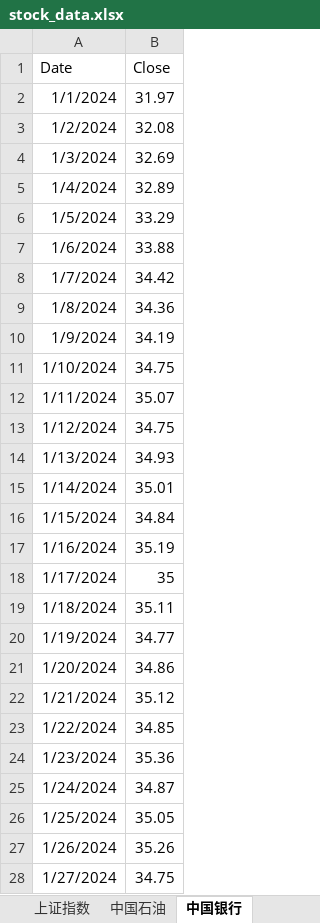
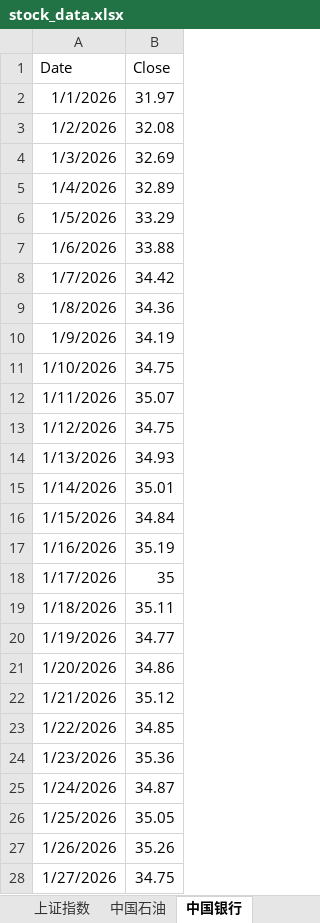
Before and after one commit to chenmingjun265/finance-assistant, an Excel workbook: stock_data.xlsx, sheet 中国银行, drawn as a sheet; only a part is shown; values as stored, in another font and other column widths than the file's, no borders; the diff covers the shown part only; the diff names each change by its address in the sheet, - before the commit and + after, or states it on an @@ line.

```diff
--- a/stock_data.xlsx (sheet 中国银行)
+++ b/stock_data.xlsx (sheet 中国银行)
-A2 (Date): 1/1/2024
+A2 (Date): 1/1/2026
-A3 (Date): 1/2/2024
+A3 (Date): 1/2/2026
-A4 (Date): 1/3/2024
+A4 (Date): 1/3/2026
-A5 (Date): 1/4/2024
+A5 (Date): 1/4/2026
-A6 (Date): 1/5/2024
+A6 (Date): 1/5/2026
-A7 (Date): 1/6/2024
+A7 (Date): 1/6/2026
-A8 (Date): 1/7/2024
+A8 (Date): 1/7/2026
-A9 (Date): 1/8/2024
+A9 (Date): 1/8/2026
-A10 (Date): 1/9/2024
+A10 (Date): 1/9/2026
-A11 (Date): 1/10/2024
+A11 (Date): 1/10/2026
-A12 (Date): 1/11/2024
+A12 (Date): 1/11/2026
-A13 (Date): 1/12/2024
+A13 (Date): 1/12/2026
-A14 (Date): 1/13/2024
+A14 (Date): 1/13/2026
-A15 (Date): 1/14/2024
+A15 (Date): 1/14/2026
-A16 (Date): 1/15/2024
+A16 (Date): 1/15/2026
-A17 (Date): 1/16/2024
+A17 (Date): 1/16/2026
-A18 (Date): 1/17/2024
+A18 (Date): 1/17/2026
-A19 (Date): 1/18/2024
+A19 (Date): 1/18/2026
-A20 (Date): 1/19/2024
+A20 (Date): 1/19/2026
-A21 (Date): 1/20/2024
+A21 (Date): 1/20/2026
-A22 (Date): 1/21/2024
+A22 (Date): 1/21/2026
-A23 (Date): 1/22/2024
+A23 (Date): 1/22/2026
-A24 (Date): 1/23/2024
+A24 (Date): 1/23/2026
-A25 (Date): 1/24/2024
+A25 (Date): 1/24/2026
-A26 (Date): 1/25/2024
+A26 (Date): 1/25/2026
-A27 (Date): 1/26/2024
+A27 (Date): 1/26/2026
-A28 (Date): 1/27/2024
+A28 (Date): 1/27/2026
```
Also changed, not shown: other rows of this sheet, sheet 上证指数, sheet 中国石油, 1 other file.
